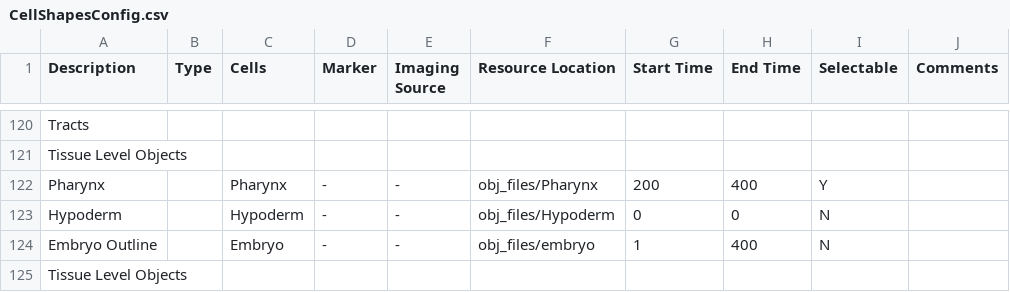
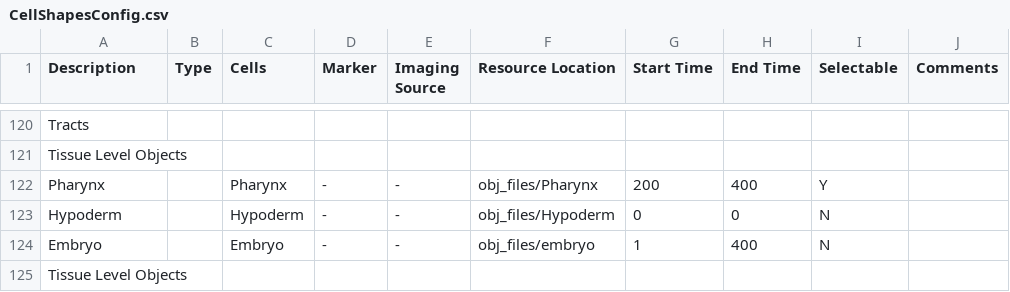
Before and after one commit to bradenkatzman/WormGUIDES_Unity, a CSV file: Assets/Resources/shapes_file/CellShapesConfig.csv, drawn as a sheet; only a part is shown, gaps mark what is left out.

```diff
--- a/Assets/Resources/shapes_file/CellShapesConfig.csv
+++ b/Assets/Resources/shapes_file/CellShapesConfig.csv
@@ -123,3 +123,3 @@ Pharynx,,Pharynx,-,-,obj_files/Pharynx,200,400,Y,
 Hypoderm,,Hypoderm,-,-,obj_files/Hypoderm,0,0,N,
-Embryo Outline,,Embryo,-,-,obj_files/embryo,1,400,N,
+Embryo,,Embryo,-,-,obj_files/embryo,1,400,N,
 Tissue Level Objects,,,,,,,,,
```
Also changed, not shown: 8 other files.
